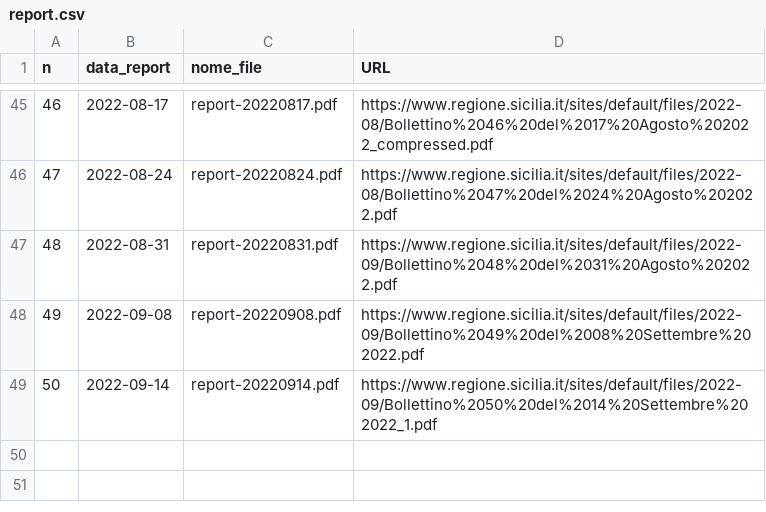
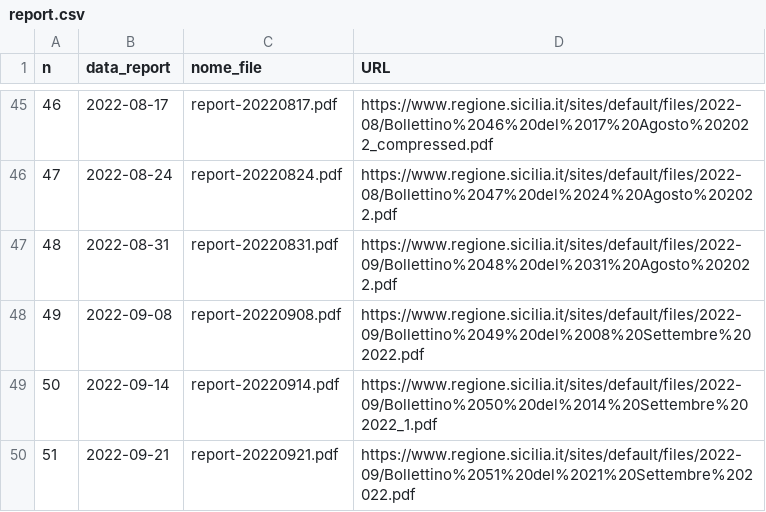
Before and after one commit to opendatasicilia/covid-open-report-sicilia, a CSV file: download/report.csv, drawn as a sheet; only a part is shown, gaps mark what is left out.

```diff
--- a/download/report.csv
+++ b/download/report.csv
@@ -49 +49,2 @@ n,data_report,nome_file,URL
 50,2022-09-14,report-20220914.pdf,https://www.regione.sicilia.it/sites/default/files/2022-09/Bollettino%2050%20del%2014%20Settembre%202022_1.pdf
+51,2022-09-21,report-20220921.pdf,https://www.regione.sicilia.it/sites/default/files/2022-09/Bollettino%2051%20del%2021%20Settembre%202022.pdf
```
Also changed, not shown: 6 other files.
